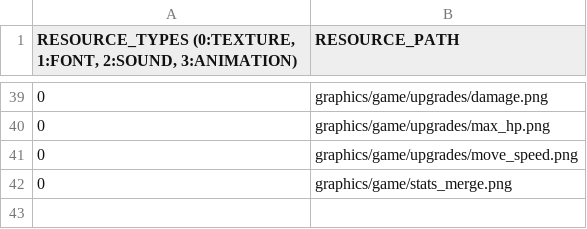
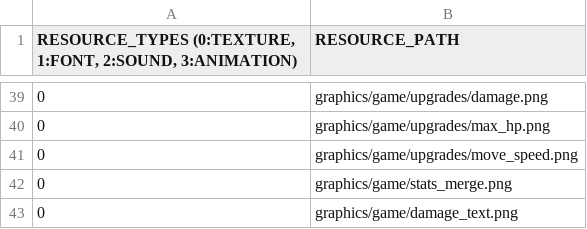
Before and after one commit to jack376/firstgame_project, a CSV file: FirstGame-bin/scripts/SceneGameResourceList.csv, drawn as a sheet; only a part is shown, gaps mark what is left out.

```diff
--- a/FirstGame-bin/scripts/SceneGameResourceList.csv
+++ b/FirstGame-bin/scripts/SceneGameResourceList.csv
@@ -42 +42,2 @@
 0,graphics/game/stats_merge.png
+0,graphics/game/damage_text.png
```
Also changed, not shown: 15 other files.
